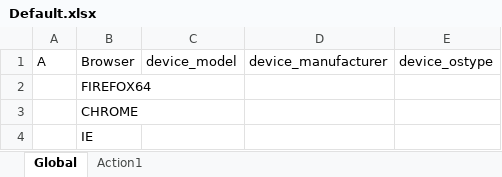
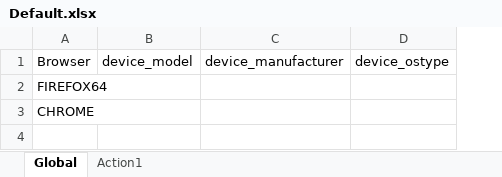
Before and after one commit to usmanaligit/UFT_AI_Web, an Excel workbook: UFT AI Web DDT/Default.xlsx, sheet Global, drawn as a sheet; values as stored, in another font and other column widths than the file's, no borders; the diff names each change by its address in the sheet, - before the commit and + after, or states it on an @@ line.

```diff
--- a/UFT AI Web DDT/Default.xlsx (sheet Global)
+++ b/UFT AI Web DDT/Default.xlsx (sheet Global)
-column A, row 1: A
-row 4:  | IE
```
Also changed, not shown: 6 other files.
